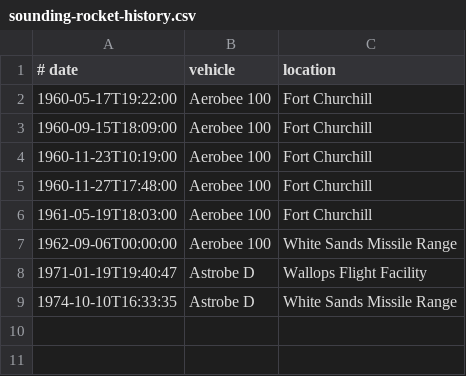
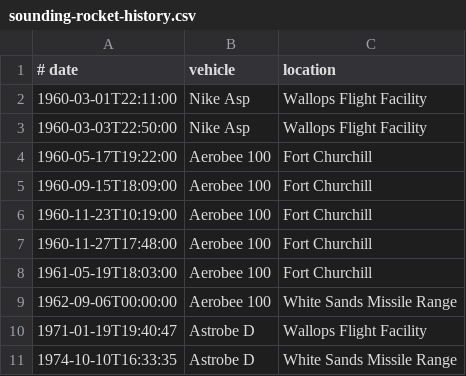
Before and after one commit to natronics/Sounding-Rocket-History, a CSV file: rawdata/sounding-rocket-history.csv, drawn as a sheet; the diff names each change by its address in the sheet, - before the commit and + after, or states it on an @@ line.

Commit message:
a little more raw data

```diff
--- a/rawdata/sounding-rocket-history.csv
+++ b/rawdata/sounding-rocket-history.csv
+row 2: 1960-03-01T22:11:00 | Nike Asp | Wallops Flight Facility
+row 3: 1960-03-03T22:50:00 | Nike Asp | Wallops Flight Facility
```
